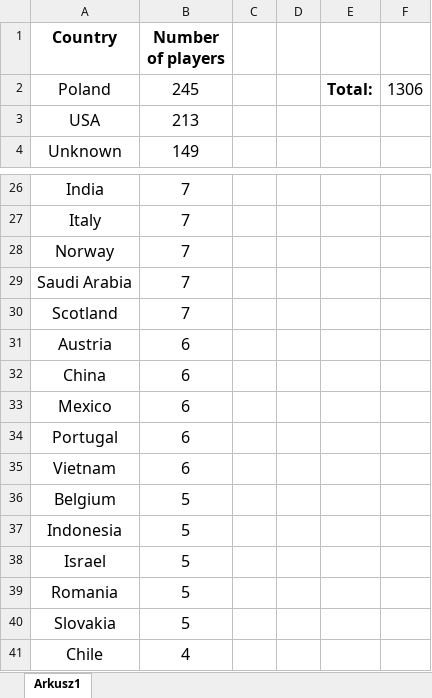
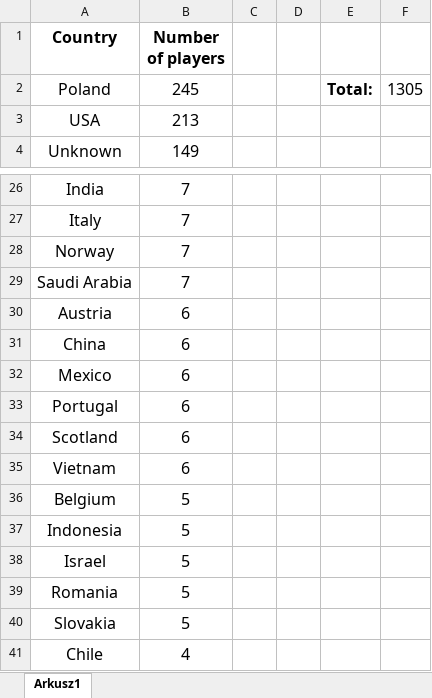
Before and after one commit to Rifre1/Jump-King-Statistics, an Excel workbook: Players Fits and Nationalities/Nationalities.xlsx, sheet Arkusz1, drawn as a sheet; only a part is shown, gaps mark what is left out; values as stored, in another font and other column widths than the file's, no borders; charts and pictures not drawn; removed rows and columns are numbered as before the commit, all else as after; the diff names each change by its address in the sheet, - before the commit and + after, or states it on an @@ line.

```diff
--- a/Players Fits and Nationalities/Nationalities.xlsx (sheet Arkusz1)
+++ b/Players Fits and Nationalities/Nationalities.xlsx (sheet Arkusz1)
-F2: 1306
+F2: 1305
-row 30: Scotland | 7
+row 34: Scotland | 6
```
Also changed, not shown: charts or pictures, Players Fits and Nationalities/Database/Players Fits & Nationalities.xlsx, Players Fits and Nationalities/Fits.xlsx, 3 other files.
